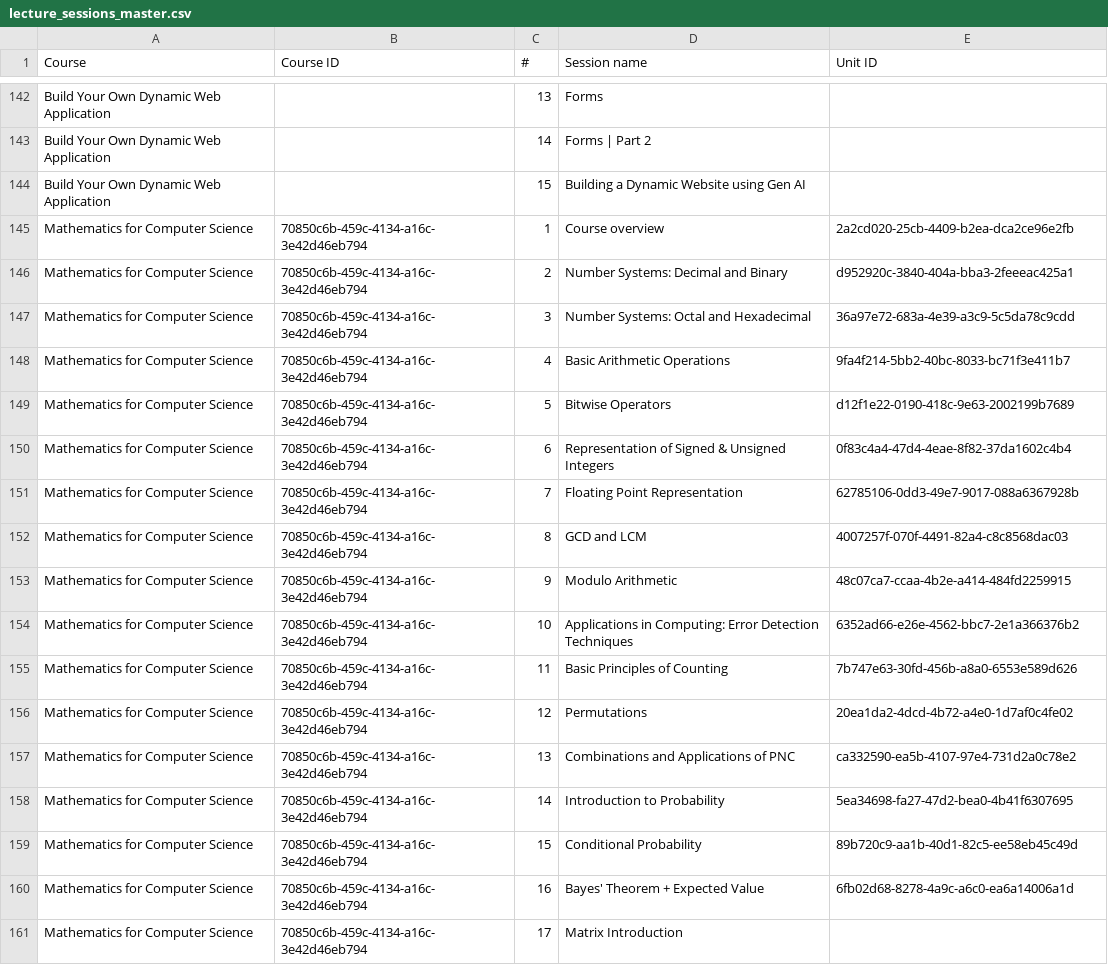
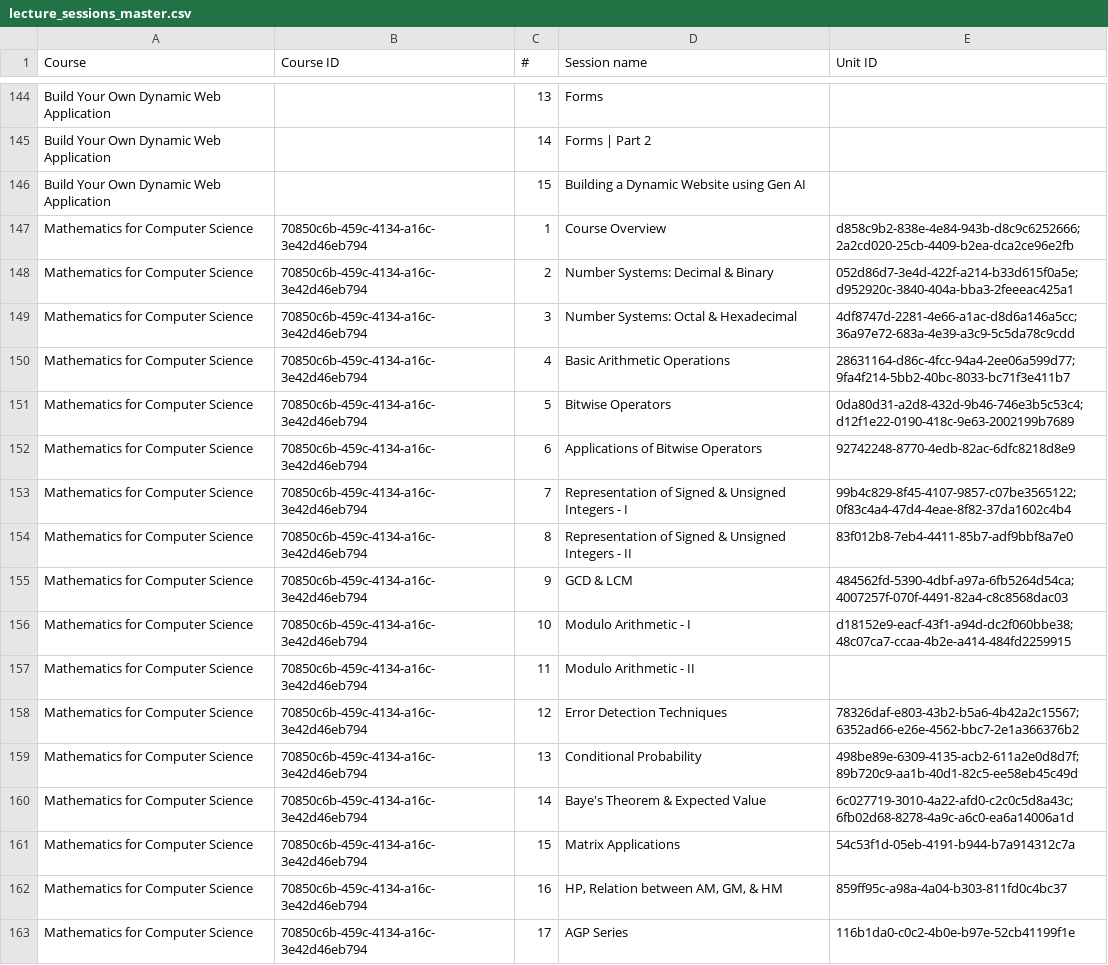
Before and after one commit to hariniv-eng/Instructor-Department-CRM, a CSV file: artifacts/api-server/src/data/lecture_sessions_master.csv, drawn as a sheet; only a part is shown, gaps mark what is left out; the diff covers the shown part only.

```diff
--- a/artifacts/api-server/src/data/lecture_sessions_master.csv
+++ b/artifacts/api-server/src/data/lecture_sessions_master.csv
@@ -144,18 +146,18 @@ Build Your Own Dynamic Web Application,,14,Forms | Part 2,
 Build Your Own Dynamic Web Application,,15,Building a Dynamic Website using Gen AI,
-Mathematics for Computer Science,70850c6b-459c-4134-a16c-3e42d46eb794,1,Course overview,2a2cd020-25cb-4409-b2ea-dca2ce96e2fb
-Mathematics for Computer Science,70850c6b-459c-4134-a16c-3e42d46eb794,2,Number Systems: Decimal and Binary,d952920c-3840-404a-bba3-2feeeac425a1
-Mathematics for Computer Science,70850c6b-459c-4134-a16c-3e42d46eb794,3,Number Systems: Octal and Hexadecimal,36a97e72-683a-4e39-a3c9-5c5da78c9cdd
-Mathematics for Computer Science,70850c6b-459c-4134-a16c-3e42d46eb794,4,Basic Arithmetic Operations,9fa4f214-5bb2-40bc-8033-bc71f3e411b7
-Mathematics for Computer Science,70850c6b-459c-4134-a16c-3e42d46eb794,5,Bitwise Operators,d12f1e22-0190-418c-9e63-2002199b7689
-Mathematics for Computer Science,70850c6b-459c-4134-a16c-3e42d46eb794,6,Representation of Signed & Unsigned Integers,0f83c4a4-47d4-4eae-8f82-37da1602c4b4
-Mathematics for Computer Science,70850c6b-459c-4134-a16c-3e42d46eb794,7,Floating Point Representation,62785106-0dd3-49e7-9017-088a6367928b
-Mathematics for Computer Science,70850c6b-459c-4134-a16c-3e42d46eb794,8,GCD and LCM,4007257f-070f-4491-82a4-c8c8568dac03
-Mathematics for Computer Science,70850c6b-459c-4134-a16c-3e42d46eb794,9,Modulo Arithmetic,48c07ca7-ccaa-4b2e-a414-484fd2259915
-Mathematics for Computer Science,70850c6b-459c-4134-a16c-3e42d46eb794,10,Applications in Computing: Error Detection Techniques,6352ad66-e26e-4562-bbc7-2e1a366376b2
-Mathematics for Computer Science,70850c6b-459c-4134-a16c-3e42d46eb794,11,Basic Principles of Counting,7b747e63-30fd-456b-a8a0-6553e589d626
-Mathematics for Computer Science,70850c6b-459c-4134-a16c-3e42d46eb794,12,Permutations,20ea1da2-4dcd-4b72-a4e0-1d7af0c4fe02
-Mathematics for Computer Science,70850c6b-459c-4134-a16c-3e42d46eb794,13,Combinations and Applications of PNC,ca332590-ea5b-4107-97e4-731d2a0c78e2
-Mathematics for Computer Science,70850c6b-459c-4134-a16c-3e42d46eb794,14,Introduction to Probability,5ea34698-fa27-47d2-bea0-4b41f6307695
-Mathematics for Computer Science,70850c6b-459c-4134-a16c-3e42d46eb794,15,Conditional Probability,89b720c9-aa1b-40d1-82c5-ee58eb45c49d
-Mathematics for Computer Science,70850c6b-459c-4134-a16c-3e42d46eb794,16,Bayes' Theorem + Expected Value,6fb02d68-8278-4a9c-a6c0-ea6a14006a1d
-Mathematics for Computer Science,70850c6b-459c-4134-a16c-3e42d46eb794,17,Matrix Introduction,
+Mathematics for Computer Science,70850c6b-459c-4134-a16c-3e42d46eb794,1,Course Overview,d858c9b2-838e-4e84-943b-d8c9c6252666; 2a2cd020-25cb-4409-b2ea-dca2ce96e2fb
+Mathematics for Computer Science,70850c6b-459c-4134-a16c-3e42d46eb794,2,Number Systems: Decimal & Binary,052d86d7-3e4d-422f-a214-b33d615f0a5e; d952920c-3840-404a-bba3-2feeeac425a1
+Mathematics for Computer Science,70850c6b-459c-4134-a16c-3e42d46eb794,3,Number Systems: Octal & Hexadecimal,4df8747d-2281-4e66-a1ac-d8d6a146a5cc; 36a97e72-683a-4e39-a3c9-5c5da78c9cdd
+Mathematics for Computer Science,70850c6b-459c-4134-a16c-3e42d46eb794,4,Basic Arithmetic Operations,28631164-d86c-4fcc-94a4-2ee06a599d77; 9fa4f214-5bb2-40bc-8033-bc71f3e411b7
+Mathematics for Computer Science,70850c6b-459c-4134-a16c-3e42d46eb794,5,Bitwise Operators,0da80d31-a2d8-432d-9b46-746e3b5c53c4; d12f1e22-0190-418c-9e63-2002199b7689
+Mathematics for Computer Science,70850c6b-459c-4134-a16c-3e42d46eb794,6,Applications of Bitwise Operators,92742248-8770-4edb-82ac-6dfc8218d8e9
+Mathematics for Computer Science,70850c6b-459c-4134-a16c-3e42d46eb794,7,Representation of Signed & Unsigned Integers - I,99b4c829-8f45-4107-9857-c07be3565122; 0f83c4a4-47d4-4eae-8f82-37da1602c4b4
+Mathematics for Computer Science,70850c6b-459c-4134-a16c-3e42d46eb794,8,Representation of Signed & Unsigned Integers - II,83f012b8-7eb4-4411-85b7-adf9bbf8a7e0
+Mathematics for Computer Science,70850c6b-459c-4134-a16c-3e42d46eb794,9,GCD & LCM,484562fd-5390-4dbf-a97a-6fb5264d54ca; 4007257f-070f-4491-82a4-c8c8568dac03
+Mathematics for Computer Science,70850c6b-459c-4134-a16c-3e42d46eb794,10,Modulo Arithmetic - I,d18152e9-eacf-43f1-a94d-dc2f060bbe38; 48c07ca7-ccaa-4b2e-a414-484fd2259915
+Mathematics for Computer Science,70850c6b-459c-4134-a16c-3e42d46eb794,11,Modulo Arithmetic - II,
+Mathematics for Computer Science,70850c6b-459c-4134-a16c-3e42d46eb794,12,Error Detection Techniques,78326daf-e803-43b2-b5a6-4b42a2c15567; 6352ad66-e26e-4562-bbc7-2e1a366376b2
+Mathematics for Computer Science,70850c6b-459c-4134-a16c-3e42d46eb794,13,Conditional Probability,498be89e-6309-4135-acb2-611a2e0d8d7f; 89b720c9-aa1b-40d1-82c5-ee58eb45c49d
+Mathematics for Computer Science,70850c6b-459c-4134-a16c-3e42d46eb794,14,Baye's Theorem & Expected Value,6c027719-3010-4a22-afd0-c2c0c5d8a43c; 6fb02d68-8278-4a9c-a6c0-ea6a14006a1d
+Mathematics for Computer Science,70850c6b-459c-4134-a16c-3e42d46eb794,15,Matrix Applications,54c53f1d-05eb-4191-b944-b7a914312c7a
+Mathematics for Computer Science,70850c6b-459c-4134-a16c-3e42d46eb794,16,"HP, Relation between AM, GM, & HM",859ff95c-a98a-4a04-b303-811fd0c4bc37
+Mathematics for Computer Science,70850c6b-459c-4134-a16c-3e42d46eb794,17,AGP Series,116b1da0-c0c2-4b0e-b97e-52cb41199f1e
```
Also changed, not shown: 2 added rows, 9 removed rows and 41 edited cells elsewhere in this file, 1 other file.
